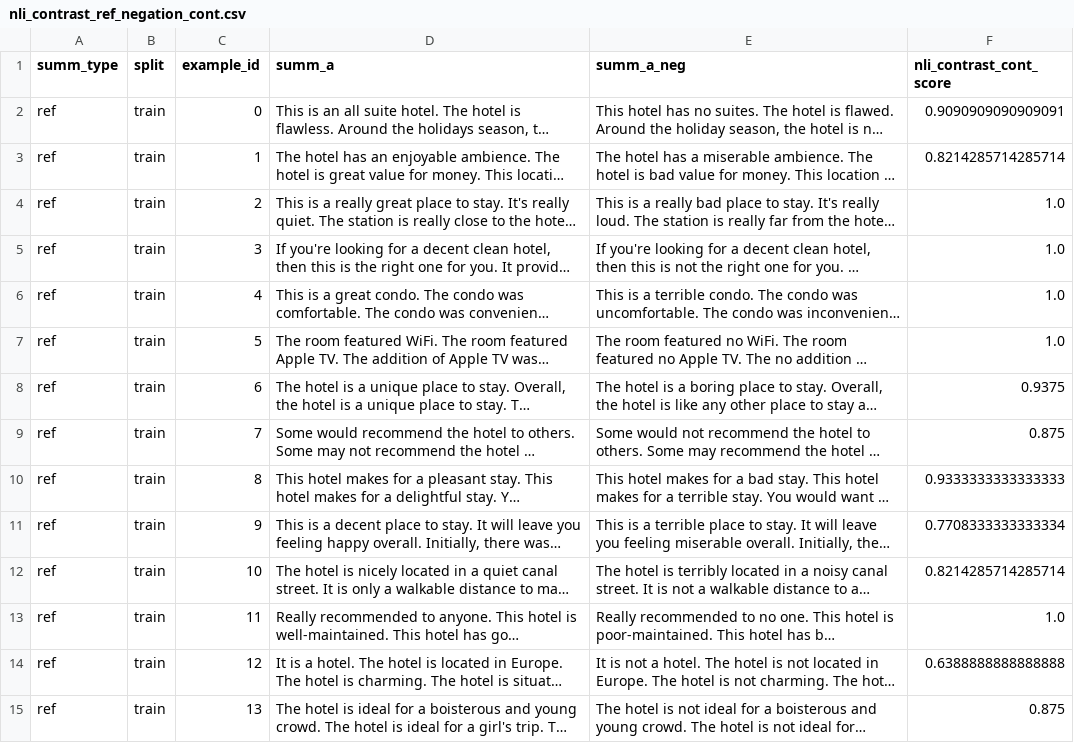
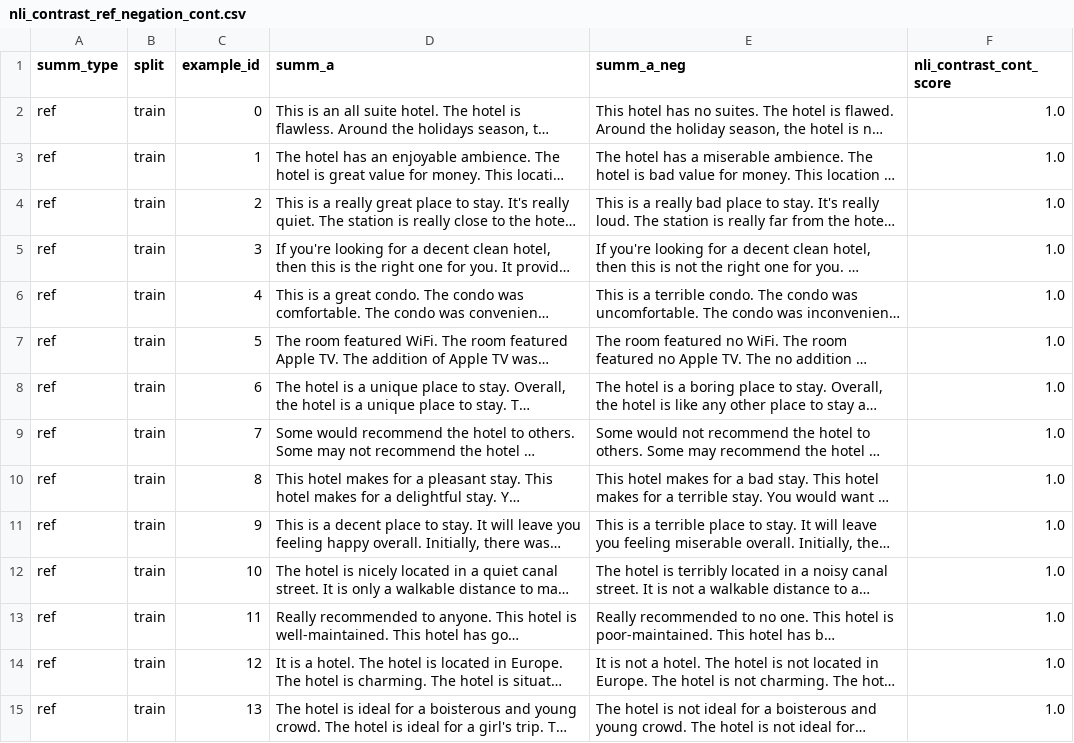
Before and after one commit to niru-umass-dev/696ds_project1, a CSV file: data/results/nli_contrast_ref_negation_cont.csv, drawn as a sheet; only a part is shown; long unchanged cells end in …; the diff covers the shown part only; the diff names each change by its address in the sheet, - before the commit and + after, or states it on an @@ line.

```diff
--- a/data/results/nli_contrast_ref_negation_cont.csv
+++ b/data/results/nli_contrast_ref_negation_cont.csv
-F2 (nli_contrast_cont_score): 0.9090909090909091
+F2 (nli_contrast_cont_score): 1.0
-F3 (nli_contrast_cont_score): 0.8214285714285714
+F3 (nli_contrast_cont_score): 1.0
-F8 (nli_contrast_cont_score): 0.9375
+F8 (nli_contrast_cont_score): 1.0
-F9 (nli_contrast_cont_score): 0.875
+F9 (nli_contrast_cont_score): 1.0
-F10 (nli_contrast_cont_score): 0.9333333333333333
+F10 (nli_contrast_cont_score): 1.0
-F11 (nli_contrast_cont_score): 0.7708333333333334
+F11 (nli_contrast_cont_score): 1.0
-F12 (nli_contrast_cont_score): 0.8214285714285714
+F12 (nli_contrast_cont_score): 1.0
-F14 (nli_contrast_cont_score): 0.6388888888888888
+F14 (nli_contrast_cont_score): 1.0
-F15 (nli_contrast_cont_score): 0.875
+F15 (nli_contrast_cont_score): 1.0
```
Also changed, not shown: 21 edited cells elsewhere in this file, Aggregated_Summaries.csv, data/results/nli_contrast_ref_negation_ent.csv, 50 other files.
